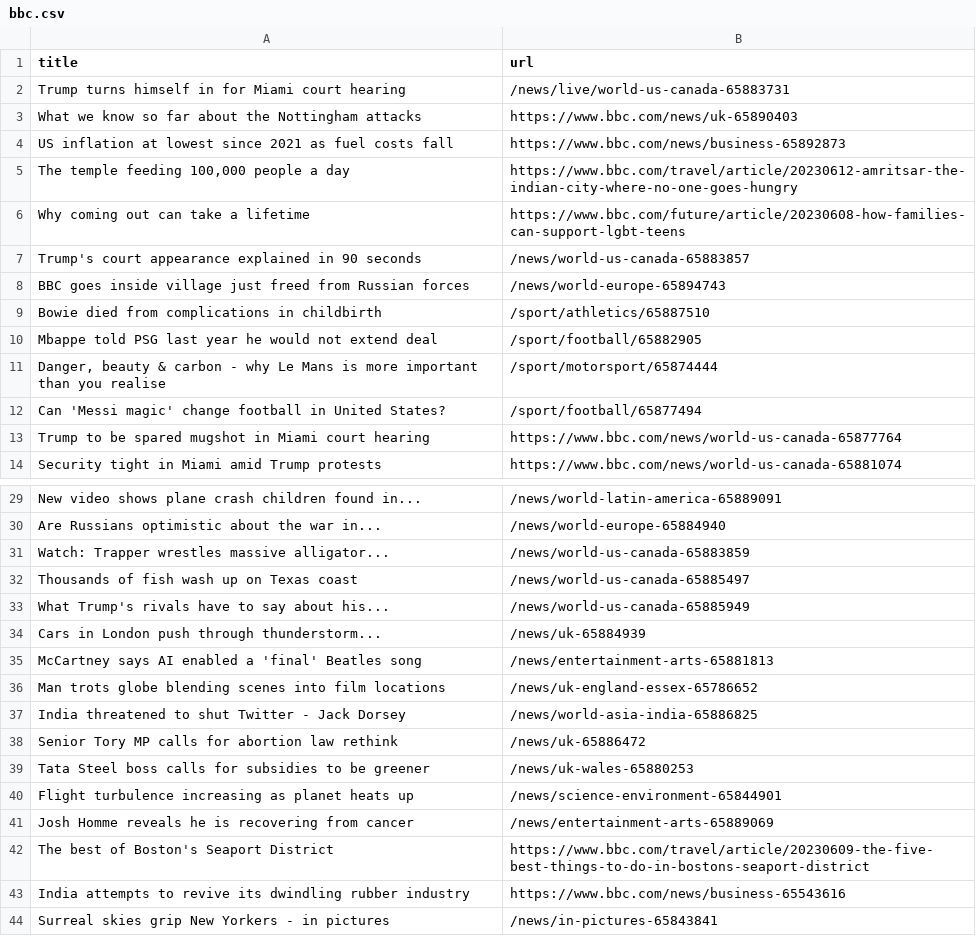
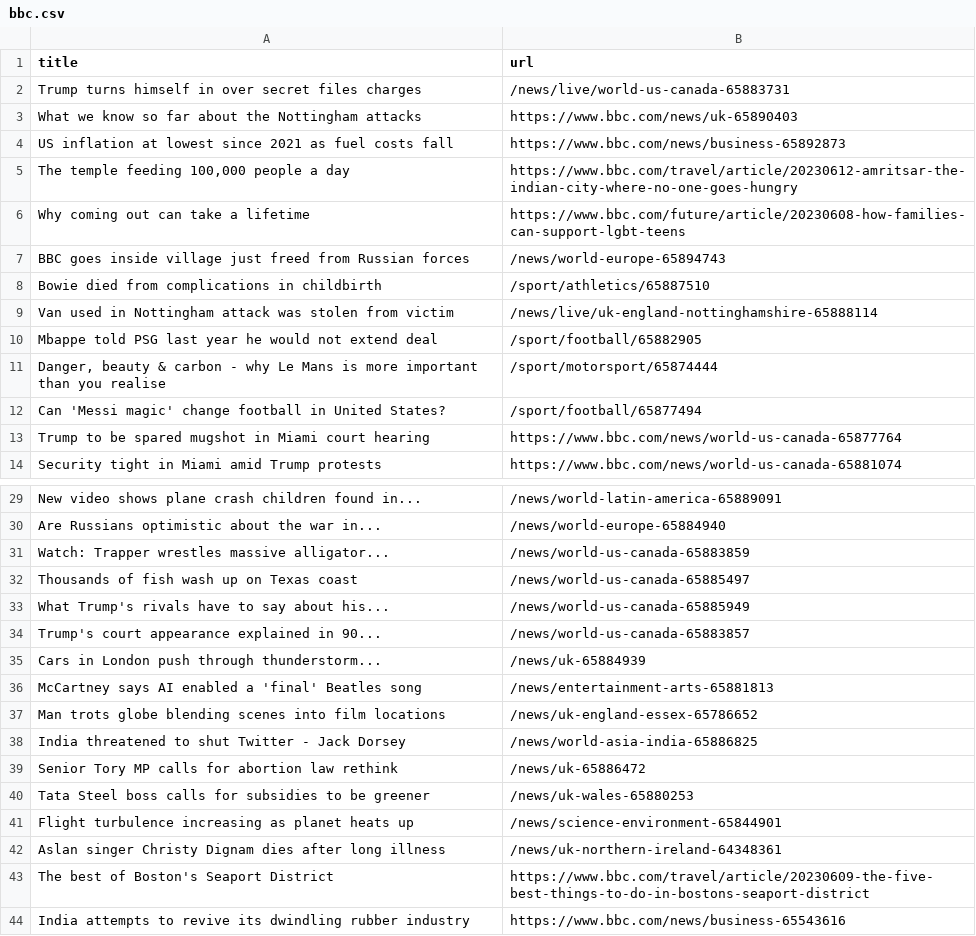
Before and after one commit to terril68/automatic-scraper, a CSV file: bbc.csv, drawn as a sheet; only a part is shown, gaps mark what is left out; the shorter side is filled out with more unchanged rows.

```diff
--- a/bbc.csv
+++ b/bbc.csv
@@ -1,3 +1,3 @@
 title,url
-Trump turns himself in for Miami court hearing,/news/live/world-us-canada-65883731
+Trump turns himself in over secret files charges,/news/live/world-us-canada-65883731
 What we know so far about the Nottingham attacks,https://www.bbc.com/news/uk-65890403
@@ -6,5 +6,5 @@ US inflation at lowest since 2021 as fuel costs fall,https://www.bbc.com/news/bu
 Why coming out can take a lifetime,https://www.bbc.com/future/article/20230608-how-families-can-support-lgbt-teens
-Trump's court appearance explained in 90 seconds,/news/world-us-canada-65883857
 BBC goes inside village just freed from Russian forces,/news/world-europe-65894743
 Bowie died from complications in childbirth,/sport/athletics/65887510
+Van used in Nottingham attack was stolen from victim,/news/live/uk-england-nottinghamshire-65888114
 Mbappe told PSG last year he would not extend deal,/sport/football/65882905
@@ -33,2 +33,3 @@ Thousands of fish wash up on Texas coast,/news/world-us-canada-65885497
 What Trump's rivals have to say about his...,/news/world-us-canada-65885949
+Trump's court appearance explained in 90...,/news/world-us-canada-65883857
 Cars in London push through thunderstorm...,/news/uk-65884939
@@ -40,3 +41,3 @@ Tata Steel boss calls for subsidies to be greener,/news/uk-wales-65880253
 Flight turbulence increasing as planet heats up,/news/science-environment-65844901
-Josh Homme reveals he is recovering from cancer,/news/entertainment-arts-65889069
+Aslan singer Christy Dignam dies after long illness,/news/uk-northern-ireland-64348361
 The best of Boston's Seaport District,https://www.bbc.com/travel/article/20230609-the-five-best-things-to-do-in-bostons-seaport-district
```
